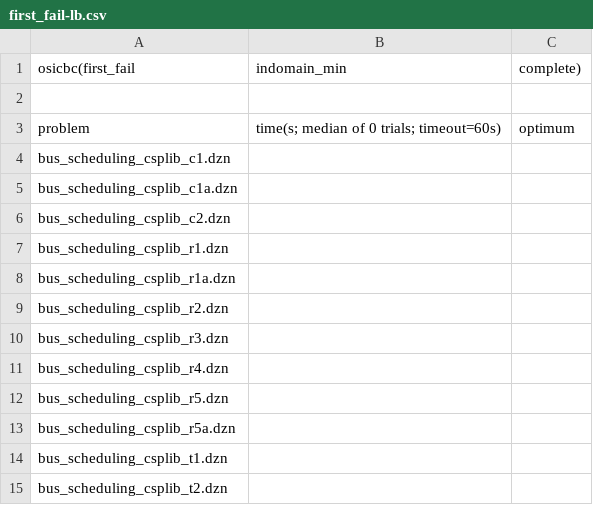
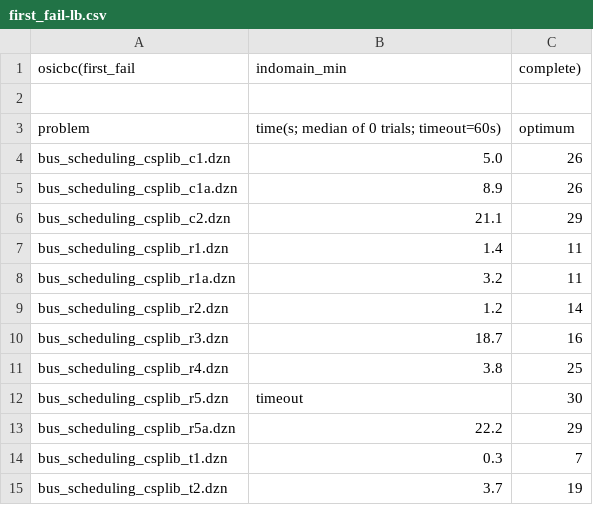
Before and after one commit to ptal/AbSolute, a CSV file: benchmark/example/bus_scheduling/csplib/OSICBC/first_fail-lb.csv, drawn as a sheet.

```diff
--- a/benchmark/example/bus_scheduling/csplib/OSICBC/first_fail-lb.csv
+++ b/benchmark/example/bus_scheduling/csplib/OSICBC/first_fail-lb.csv
@@ -3,13 +3,13 @@ osicbc(first_fail,indomain_min,complete)
 problem,time(s; median of 0 trials; timeout=60s),optimum
-bus_scheduling_csplib_c1.dzn,,
-bus_scheduling_csplib_c1a.dzn,,
-bus_scheduling_csplib_c2.dzn,,
-bus_scheduling_csplib_r1.dzn,,
-bus_scheduling_csplib_r1a.dzn,,
-bus_scheduling_csplib_r2.dzn,,
-bus_scheduling_csplib_r3.dzn,,
-bus_scheduling_csplib_r4.dzn,,
-bus_scheduling_csplib_r5.dzn,,
-bus_scheduling_csplib_r5a.dzn,,
-bus_scheduling_csplib_t1.dzn,,
-bus_scheduling_csplib_t2.dzn,,
+bus_scheduling_csplib_c1.dzn,5.0,26
+bus_scheduling_csplib_c1a.dzn,8.9,26
+bus_scheduling_csplib_c2.dzn,21.1,29
+bus_scheduling_csplib_r1.dzn,1.4,11
+bus_scheduling_csplib_r1a.dzn,3.2,11
+bus_scheduling_csplib_r2.dzn,1.2,14
+bus_scheduling_csplib_r3.dzn,18.7,16
+bus_scheduling_csplib_r4.dzn,3.8,25
+bus_scheduling_csplib_r5.dzn,timeout,30
+bus_scheduling_csplib_r5a.dzn,22.2,29
+bus_scheduling_csplib_t1.dzn,0.3,7
+bus_scheduling_csplib_t2.dzn,3.7,19
```
Also changed, not shown: benchmark/example/bus_scheduling/csplib/Chuffed/first_fail-lb.csv, benchmark/example/bus_scheduling/csplib/Gecode/first_fail-lb.csv, 1 other file.
